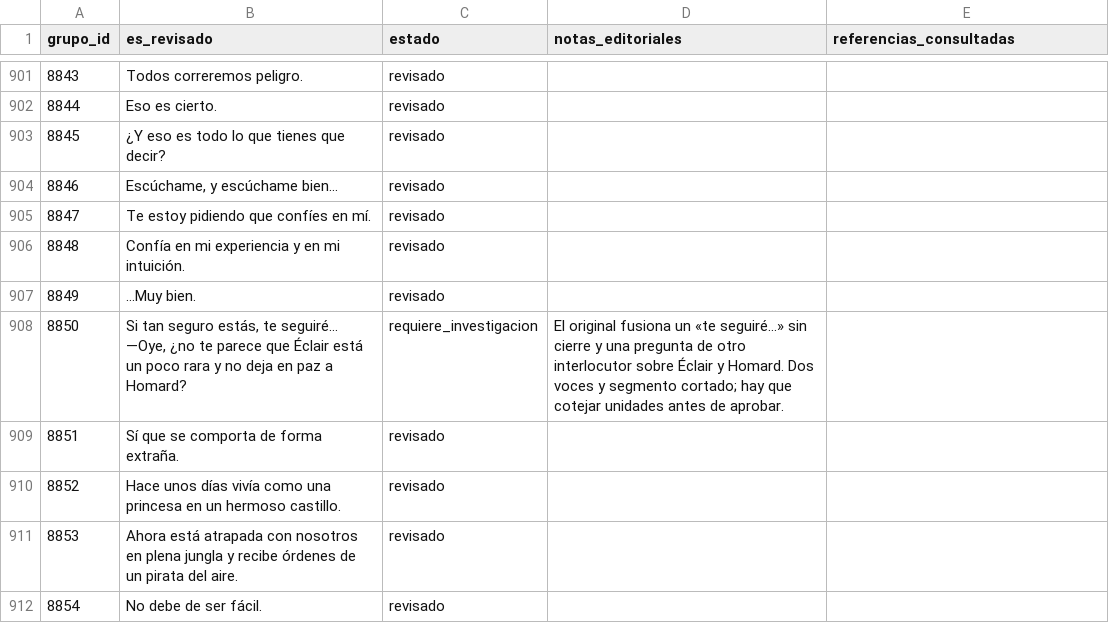
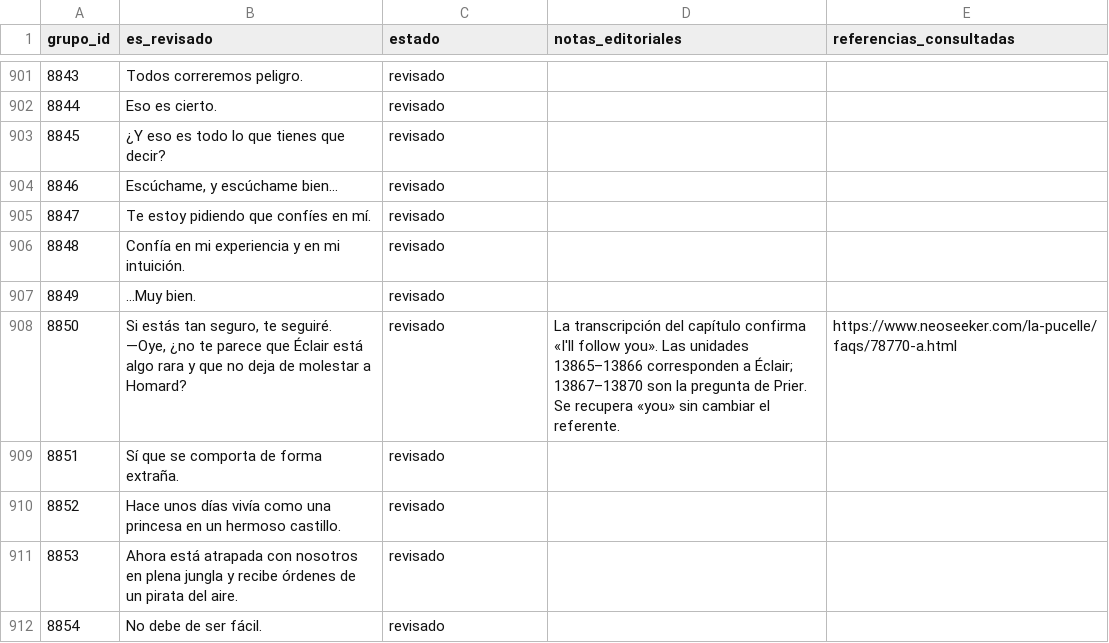
Before and after one commit to ARivas3008/la-pucelle-ragnarok-localizacion, a CSV file: corpus/08/revision.csv, drawn as a sheet; only a part is shown, gaps mark what is left out; the diff covers the shown part only.

Commit message:
Corpus 08: 14 dudas editoriales resueltas; hablantes separados por unit_id

```diff
--- a/corpus/08/revision.csv
+++ b/corpus/08/revision.csv
@@ -907,3 +907,3 @@
 8849,"…Muy bien.",revisado,"",""
-8850,"Si tan seguro estás, te seguiré… —Oye, ¿no te parece que Éclair está un poco rara y no deja en paz a Homard?",requiere_investigacion,"El original fusiona un «te seguiré…» sin cierre y una pregunta de otro interlocutor sobre Éclair y Homard. Dos voces y segmento cortado; hay que cotejar unidades antes de aprobar.",""
+8850,"Si estás tan seguro, te seguiré. —Oye, ¿no te parece que Éclair está algo rara y que no deja de molestar a Homard?",revisado,"La transcripción del capítulo confirma «I'll follow you». Las unidades 13865–13866 corresponden a Éclair; 13867–13870 son la pregunta de Prier. Se recupera «you» sin cambiar el referente.","https://www.neoseeker.com/la-pucelle/faqs/78770-a.html"
 8851,"Sí que se comporta de forma extraña.",revisado,"",""
```
Also changed, not shown: 43 edited cells elsewhere in this file.
